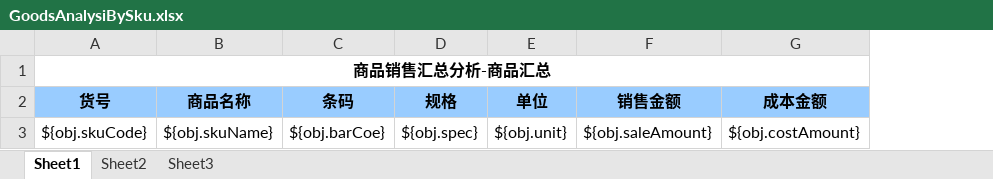
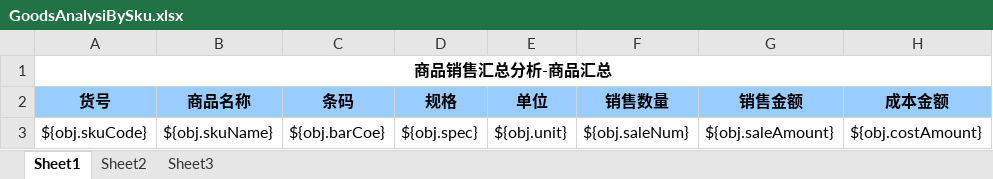
Before and after one commit to zly1988203/easyUI-web, an Excel workbook: src/main/resources/template/excel/export/GoodsAnalysiBySku.xlsx, sheet Sheet1, drawn as a sheet; only a part is shown; values as stored, in another font and other column widths than the file's, no borders; the diff names each change by its address in the sheet, - before the commit and + after, or states it on an @@ line.

```diff
--- a/src/main/resources/template/excel/export/GoodsAnalysiBySku.xlsx (sheet Sheet1)
+++ b/src/main/resources/template/excel/export/GoodsAnalysiBySku.xlsx (sheet Sheet1)
+column F (销售数量), row 3: ${obj.saleNum}
```
Also changed, not shown: src/main/resources/template/excel/export/GoodsAnalysiByBigCategory.xlsx, src/main/resources/template/excel/export/GoodsAnalysiByBranch.xlsx, 5 other files.
